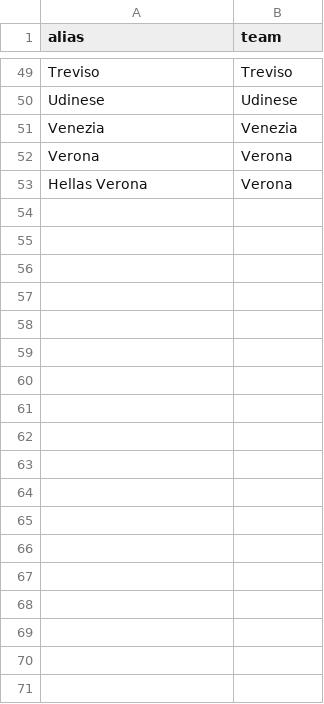
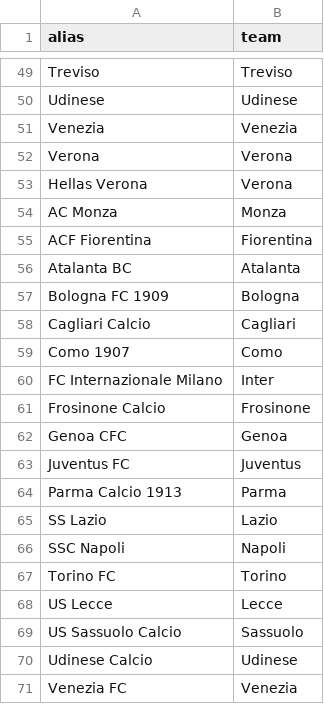
Before and after one commit to sofiaroveda/Serie_A_Analytics, a CSV file: data/team_names.csv, drawn as a sheet; only a part is shown, gaps mark what is left out; the diff names each change by its address in the sheet, - before the commit and + after, or states it on an @@ line.

```diff
--- a/data/team_names.csv
+++ b/data/team_names.csv
+row 54: AC Monza | Monza
+row 55: ACF Fiorentina | Fiorentina
+row 56: Atalanta BC | Atalanta
+row 57: Bologna FC 1909 | Bologna
+row 58: Cagliari Calcio | Cagliari
+row 59: Como 1907 | Como
+row 60: FC Internazionale Milano | Inter
+row 61: Frosinone Calcio | Frosinone
+row 62: Genoa CFC | Genoa
+row 63: Juventus FC | Juventus
+row 64: Parma Calcio 1913 | Parma
+row 65: SS Lazio | Lazio
+row 66: SSC Napoli | Napoli
+row 67: Torino FC | Torino
+row 68: US Lecce | Lecce
+row 69: US Sassuolo Calcio | Sassuolo
+row 70: Udinese Calcio | Udinese
+row 71: Venezia FC | Venezia
```
Also changed, not shown: 16 other files.
